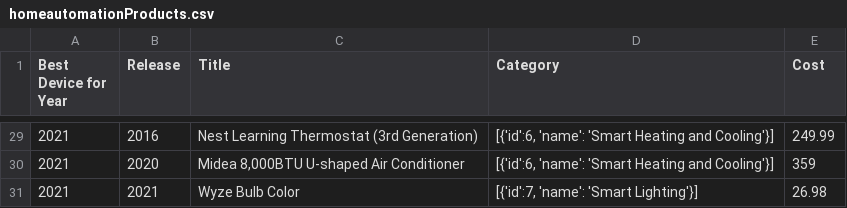
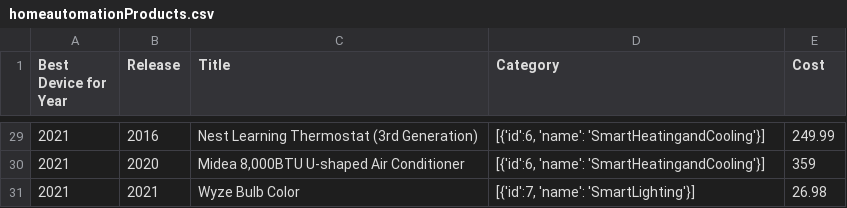
Before and after one commit to nadiawoodninja/Narative-Viz, a CSV file: homeautomationProducts.csv, drawn as a sheet; only a part is shown, gaps mark what is left out; the diff covers the shown part only.

```diff
--- a/homeautomationProducts.csv
+++ b/homeautomationProducts.csv
@@ -29,3 +29,3 @@ Best Device for Year,Release,Title,Category,Cost
-2021,2016,Nest Learning Thermostat (3rd Generation),"[{'id':6, 'name': 'Smart Heating and Cooling'}]",249.99
-2021,2020,"Midea 8,000BTU U-shaped Air Conditioner","[{'id':6, 'name': 'Smart Heating and Cooling'}]",359
-2021,2021,Wyze Bulb Color,"[{'id':7, 'name': 'Smart Lighting'}]",26.98
+2021,2016,Nest Learning Thermostat (3rd Generation),"[{'id':6, 'name': 'SmartHeatingandCooling'}]",249.99
+2021,2020,"Midea 8,000BTU U-shaped Air Conditioner","[{'id':6, 'name': 'SmartHeatingandCooling'}]",359
+2021,2021,Wyze Bulb Color,"[{'id':7, 'name': 'SmartLighting'}]",26.98
```
Also changed, not shown: 27 edited cells elsewhere in this file, 5 other files.
